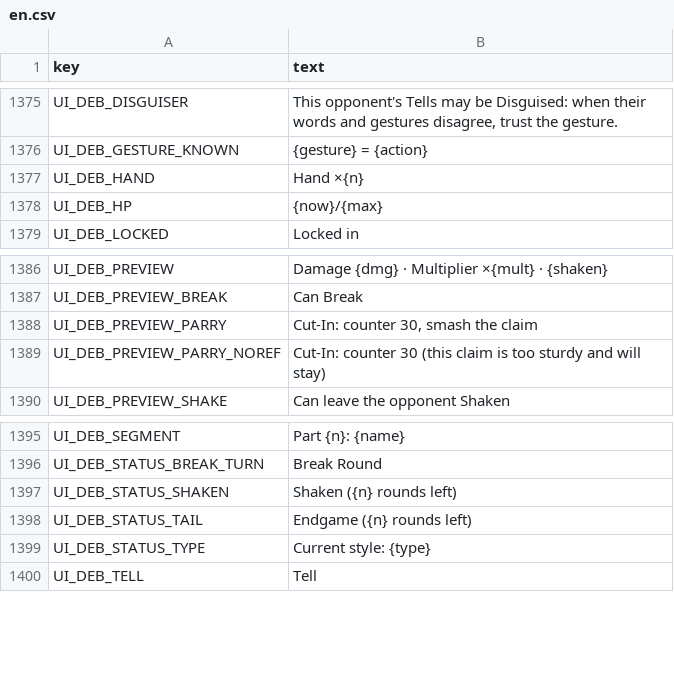
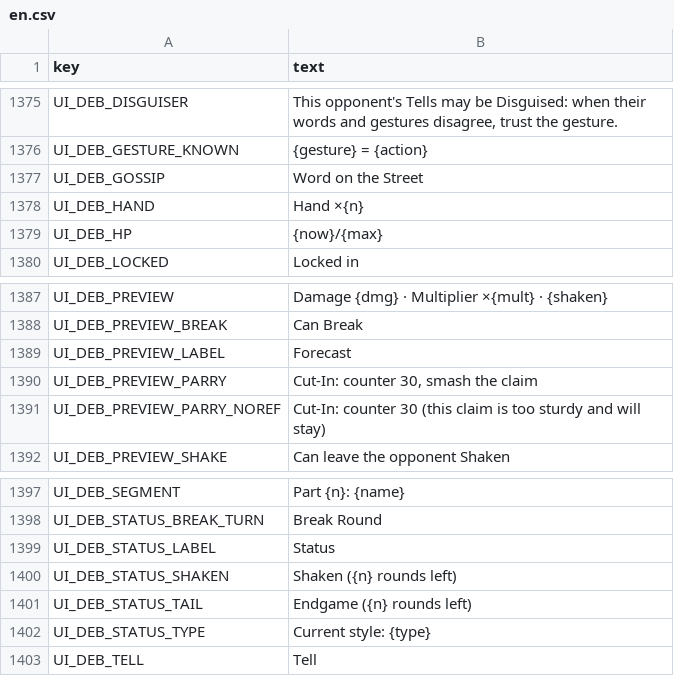
Before and after one commit to z060142/Sherefox-game-project, a CSV file: ui/project/shared/strings/en.csv, drawn as a sheet; only a part is shown, gaps mark what is left out; the diff names each change by its address in the sheet, - before the commit and + after, or states it on an @@ line.

```diff
--- a/ui/project/shared/strings/en.csv
+++ b/ui/project/shared/strings/en.csv
+row 1377: UI_DEB_GOSSIP | Word on the Street
+row 1389: UI_DEB_PREVIEW_LABEL | Forecast
+row 1399: UI_DEB_STATUS_LABEL | Status
```
Also changed, not shown: ui/project/shared/strings/zh-TW.csv, 42 other files.
